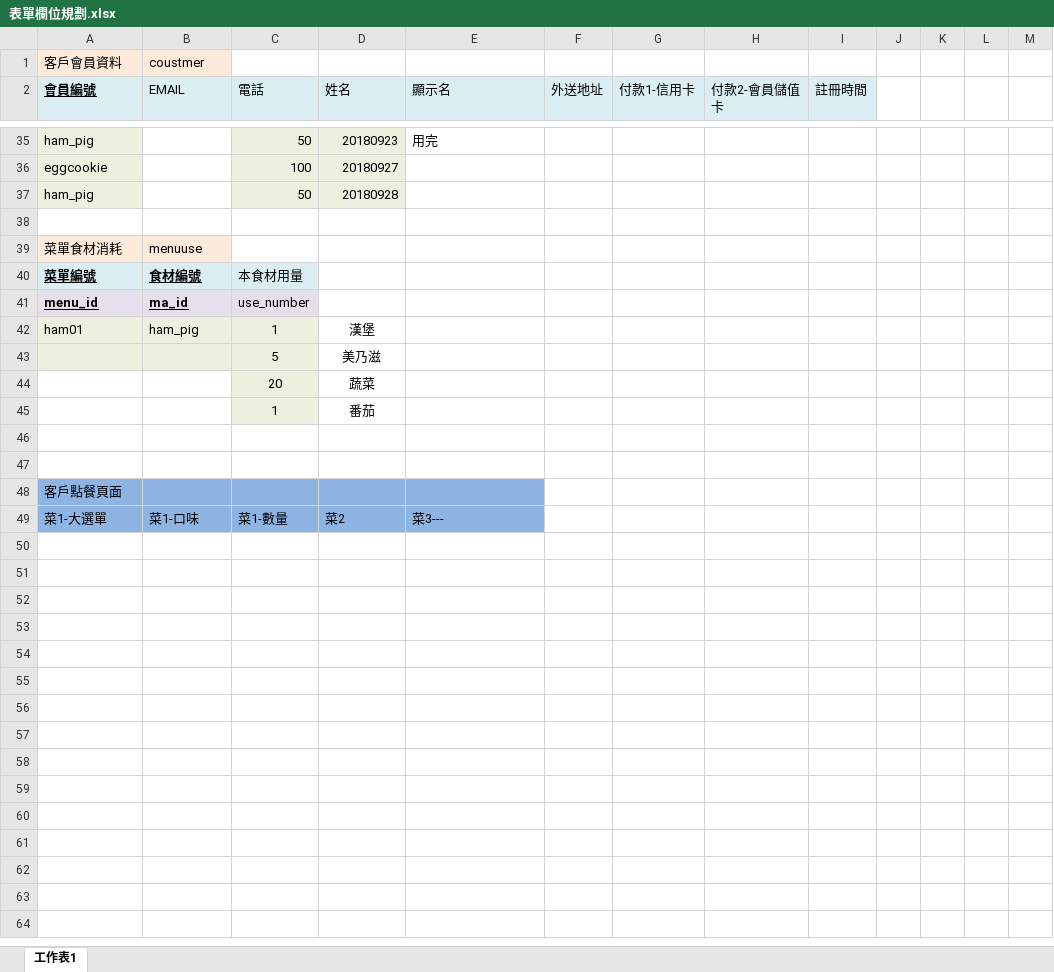
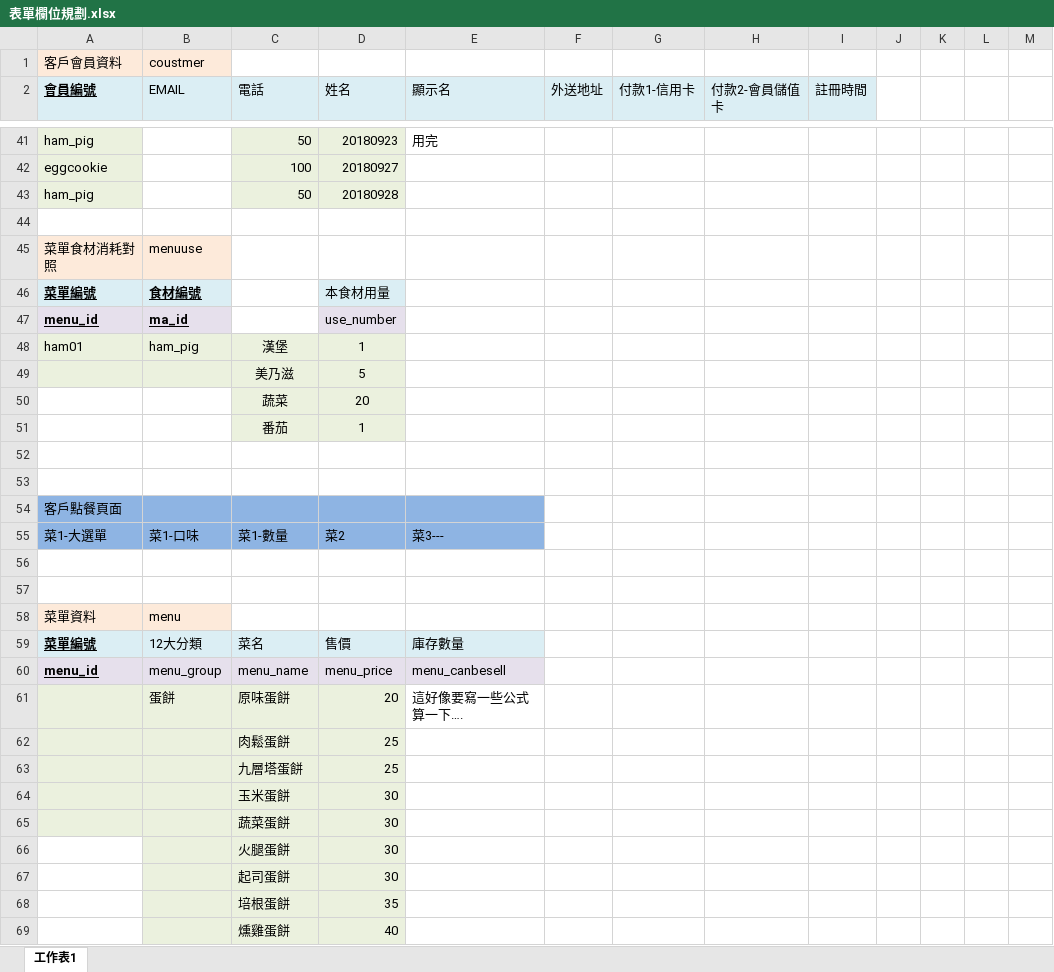
Before and after one commit to MrBearTW/NKNU_webapp, an Excel workbook: project/表單欄位規劃.xlsx, sheet 工作表1, drawn as a sheet; only a part is shown, gaps mark what is left out; values as stored, in another font and other column widths than the file's, no borders; removed rows and columns are numbered as before the commit, all else as after; the diff covers the shown part only; the diff names each change by its address in the sheet, - before the commit and + after, or states it on an @@ line.

```diff
--- a/project/表單欄位規劃.xlsx (sheet 工作表1)
+++ b/project/表單欄位規劃.xlsx (sheet 工作表1)
-A45 (會員編號): 菜單食材消耗
+A45 (會員編號): 菜單食材消耗對照
-C46 (電話): 本食材用量
+C46 (電話): (empty)
-C46 fill: #DBEEF4
+C46 fill: none
-D46 (姓名): (empty)
+D46 (姓名): 本食材用量
-D46 fill: none
+D46 fill: #DBEEF4
-C47 (電話): use_number
+C47 (電話): (empty)
-C47 fill: #E6E0EC
+C47 fill: none
-D47 (姓名): (empty)
+D47 (姓名): use_number
-D47 fill: none
+D47 fill: #E6E0EC
-C48 (電話): 1
+C48 (電話): 漢堡
-D48 (姓名): 漢堡
+D48 (姓名): 1
-D48 fill: none
+D48 fill: #EBF1DE
-row 43:  |  | 5 | 美乃滋
-row 44:  |  | 20 | 蔬菜
-row 45:  |  | 1 | 番茄
+row 49:  |  | 美乃滋 | 5
+row 50:  |  | 蔬菜 | 20
+row 51:  |  | 番茄 | 1
+row 56: (empty)
+row 57: (empty)
@@ row 7 moved to row 58: 菜單資料 @@
+row 59: 菜單編號 | 12大分類 | 菜名 | 售價 | 庫存數量
+row 60: menu_id | menu_group | menu_name | menu_price | menu_canbesell
+row 61:  | 蛋餅 | 原味蛋餅 | 20 | 這好像要寫一些公式算一下….
+row 62:  |  | 肉鬆蛋餅 | 25
+row 63:  |  | 九層塔蛋餅 | 25
+row 64:  |  | 玉米蛋餅 | 30
+row 65:  |  | 蔬菜蛋餅 | 30
+row 66:  |  | 火腿蛋餅 | 30
+row 67:  |  | 起司蛋餅 | 30
+row 68:  |  | 培根蛋餅 | 35
+row 69:  |  | 燻雞蛋餅 | 40
```
Also changed, not shown: 123 added rows, 6 removed rows, 17 edited cells and cell formats elsewhere in this sheet, 3 other files.
